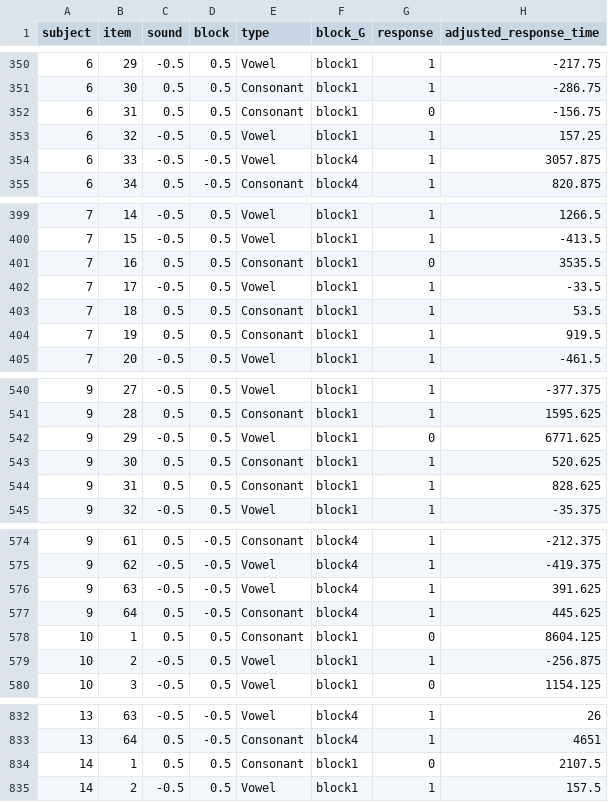
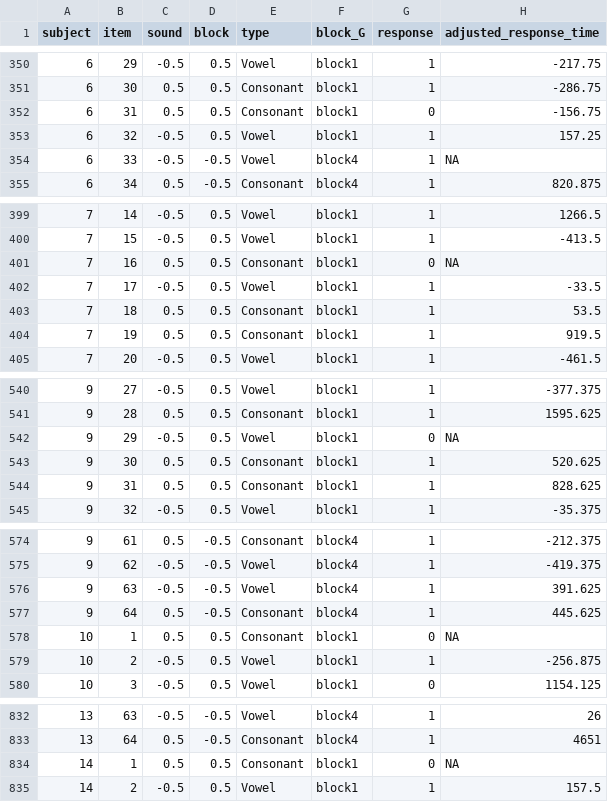
Before and after one commit to HirokiFujita2353/phonetics, a CSV file: dataframe2.csv, drawn as a sheet; only a part is shown, gaps mark what is left out; the diff covers the shown part only.

```diff
--- a/dataframe2.csv
+++ b/dataframe2.csv
@@ -353,3 +353,3 @@
 6,32,"-0.5","0.5","Vowel","block1","1",157.25
-6,33,"-0.5","-0.5","Vowel","block4","1",3057.875
+6,33,"-0.5","-0.5","Vowel","block4","1",NA
 6,34,"0.5","-0.5","Consonant","block4","1",820.875
@@ -400,3 +400,3 @@
 7,15,"-0.5","0.5","Vowel","block1","1",-413.5
-7,16,"0.5","0.5","Consonant","block1","0",3535.5
+7,16,"0.5","0.5","Consonant","block1","0",NA
 7,17,"-0.5","0.5","Vowel","block1","1",-33.5
@@ -541,3 +541,3 @@
 9,28,"0.5","0.5","Consonant","block1","1",1595.625
-9,29,"-0.5","0.5","Vowel","block1","0",6771.625
+9,29,"-0.5","0.5","Vowel","block1","0",NA
 9,30,"0.5","0.5","Consonant","block1","1",520.625
@@ -577,3 +577,3 @@
 9,64,"0.5","-0.5","Consonant","block4","1",445.625
-10,1,"0.5","0.5","Consonant","block1","0",8604.125
+10,1,"0.5","0.5","Consonant","block1","0",NA
 10,2,"-0.5","0.5","Vowel","block1","1",-256.875
@@ -833,3 +833,3 @@
 13,64,"0.5","-0.5","Consonant","block4","1",4651
-14,1,"0.5","0.5","Consonant","block1","0",2107.5
+14,1,"0.5","0.5","Consonant","block1","0",NA
 14,2,"-0.5","0.5","Vowel","block1","1",157.5
```
Also changed, not shown: 22 edited cells elsewhere in this file, dataframe1.csv, 1 other file.
